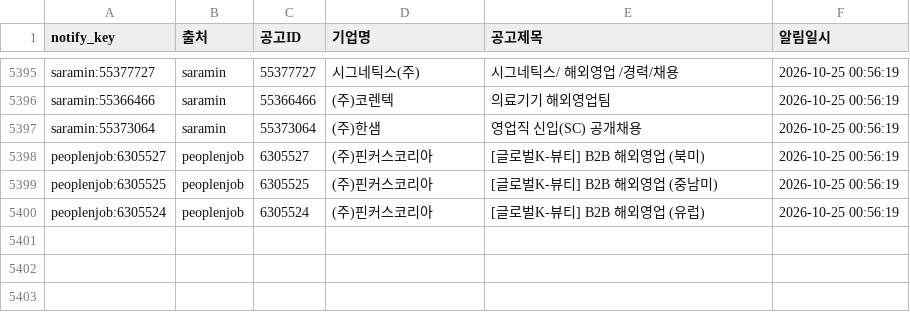
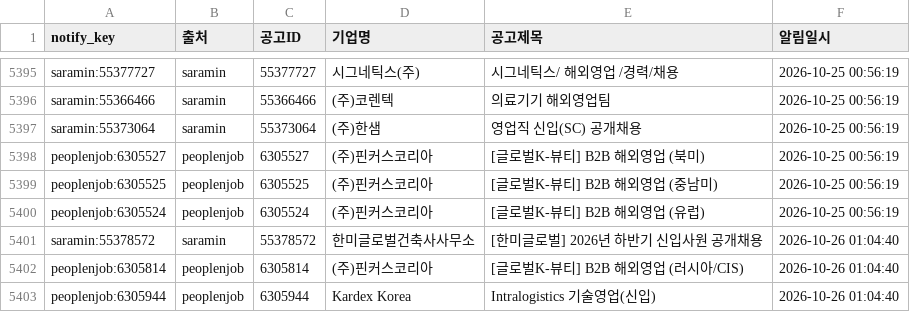
Before and after one commit to djgeum/RunETF, a CSV file: .github/job.bot/notified_jobs.csv, drawn as a sheet; only a part is shown, gaps mark what is left out.

```diff
--- a/.github/job.bot/notified_jobs.csv
+++ b/.github/job.bot/notified_jobs.csv
@@ -5400 +5400,4 @@ peoplenjob:6305525,peoplenjob,6305525,(주)핀커스코리아,[글로벌K-뷰티
 peoplenjob:6305524,peoplenjob,6305524,(주)핀커스코리아,[글로벌K-뷰티] B2B 해외영업 (유럽),2026-10-25 00:56:19
+saramin:55378572,saramin,55378572,한미글로벌건축사사무소,[한미글로벌] 2026년 하반기 신입사원 공개채용,2026-10-26 01:04:40
+peoplenjob:6305814,peoplenjob,6305814,(주)핀커스코리아,[글로벌K-뷰티] B2B 해외영업 (러시아/CIS),2026-10-26 01:04:40
+peoplenjob:6305944,peoplenjob,6305944,Kardex Korea,Intralogistics 기술영업(신입),2026-10-26 01:04:40
```
Also changed, not shown: .github/job.bot/jobkorea_list.csv, .github/job.bot/peoplenjob_list.csv, 4 other files.
